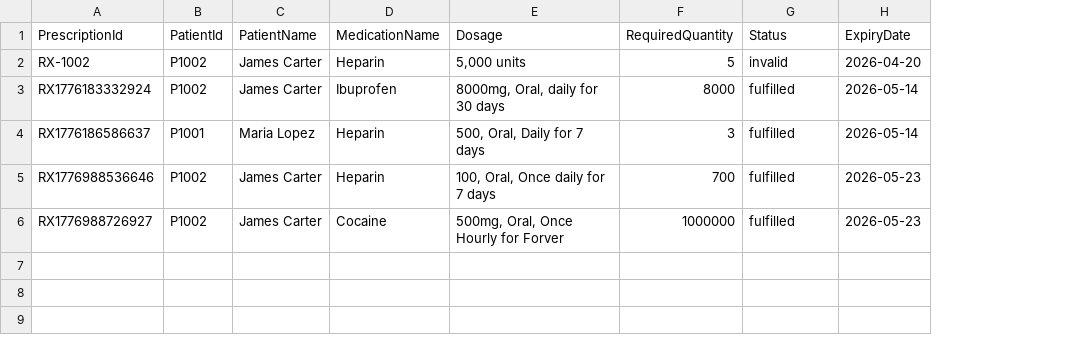
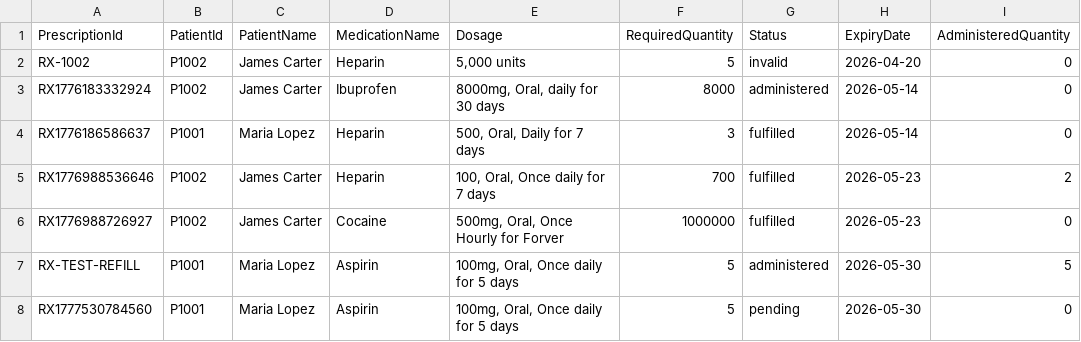
Before and after one commit to JacobG122503/Hospital362, a CSV file: data/prescriptions.csv, drawn as a sheet; the diff names each change by its address in the sheet, - before the commit and + after, or states it on an @@ line.

```diff
--- a/data/prescriptions.csv
+++ b/data/prescriptions.csv
+column I (AdministeredQuantity), rows 2-6: 0 | 0 | 0 | 2 | 0
-G3 (Status): fulfilled
+G3 (Status): administered
+row 7: RX-TEST-REFILL | P1001 | Maria Lopez | Aspirin | 100mg, Oral, Once daily for 5 days | 5 | administered | 2026-05-30 | 5
+row 8: RX1777530784560 | P1001 | Maria Lopez | Aspirin | 100mg, Oral, Once daily for 5 days | 5 | pending | 2026-05-30 | 0
```
Also changed, not shown: data/patients.csv, 5 other files.
